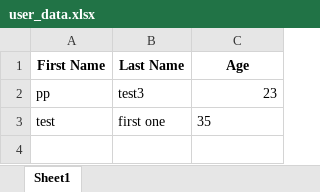
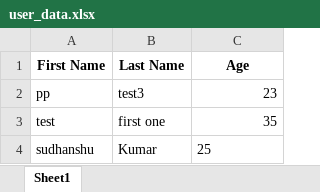
Before and after one commit to Unixxxxxx/login, an Excel workbook: media/user_data.xlsx, sheet Sheet1, drawn as a sheet; values as stored, in another font and other column widths than the file's, no borders; the diff names each change by its address in the sheet, - before the commit and + after, or states it on an @@ line.

```diff
--- a/media/user_data.xlsx (sheet Sheet1)
+++ b/media/user_data.xlsx (sheet Sheet1)
-C3 alignment: left
+C3 alignment: right
+row 4: sudhanshu | Kumar | 25
```
Also changed, not shown: 3 other files.
